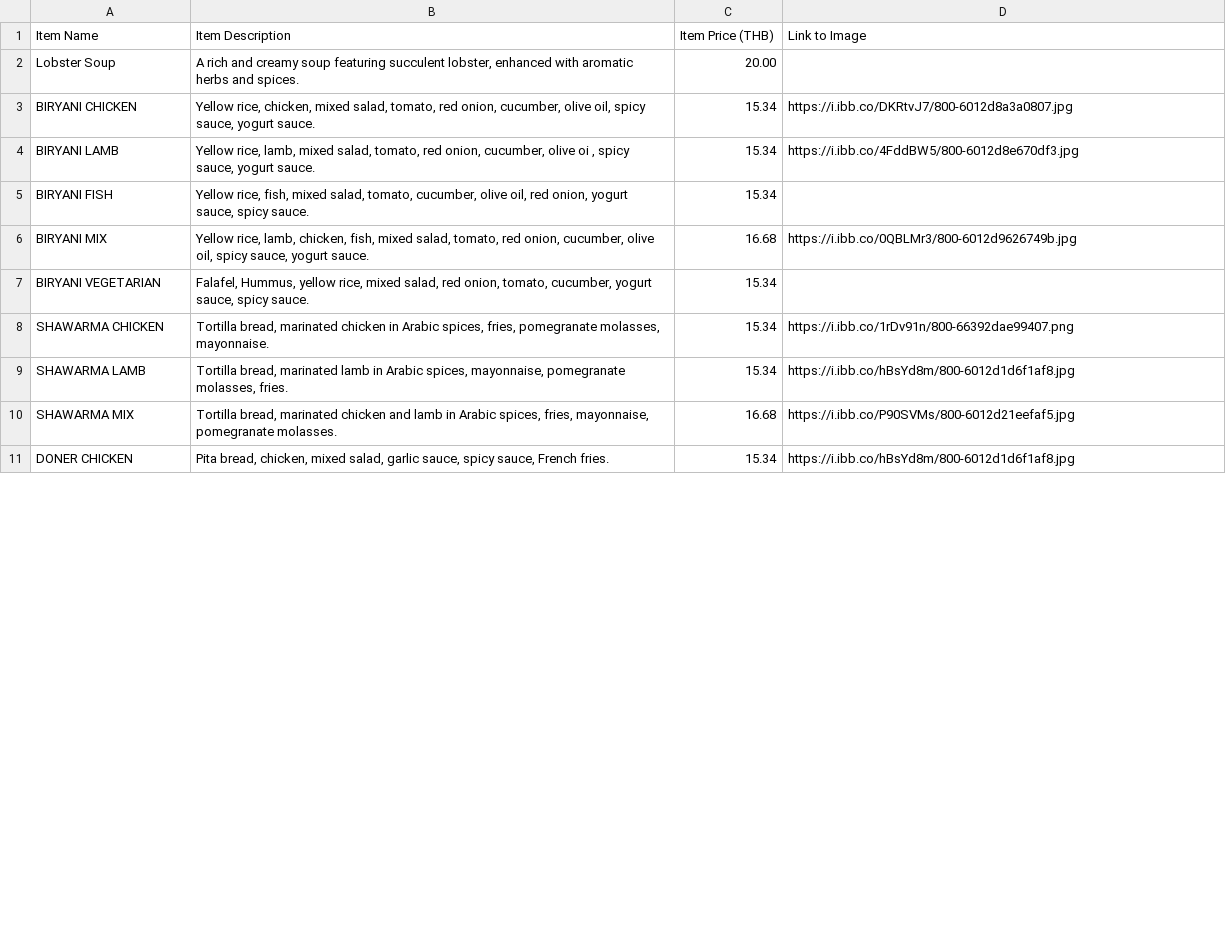
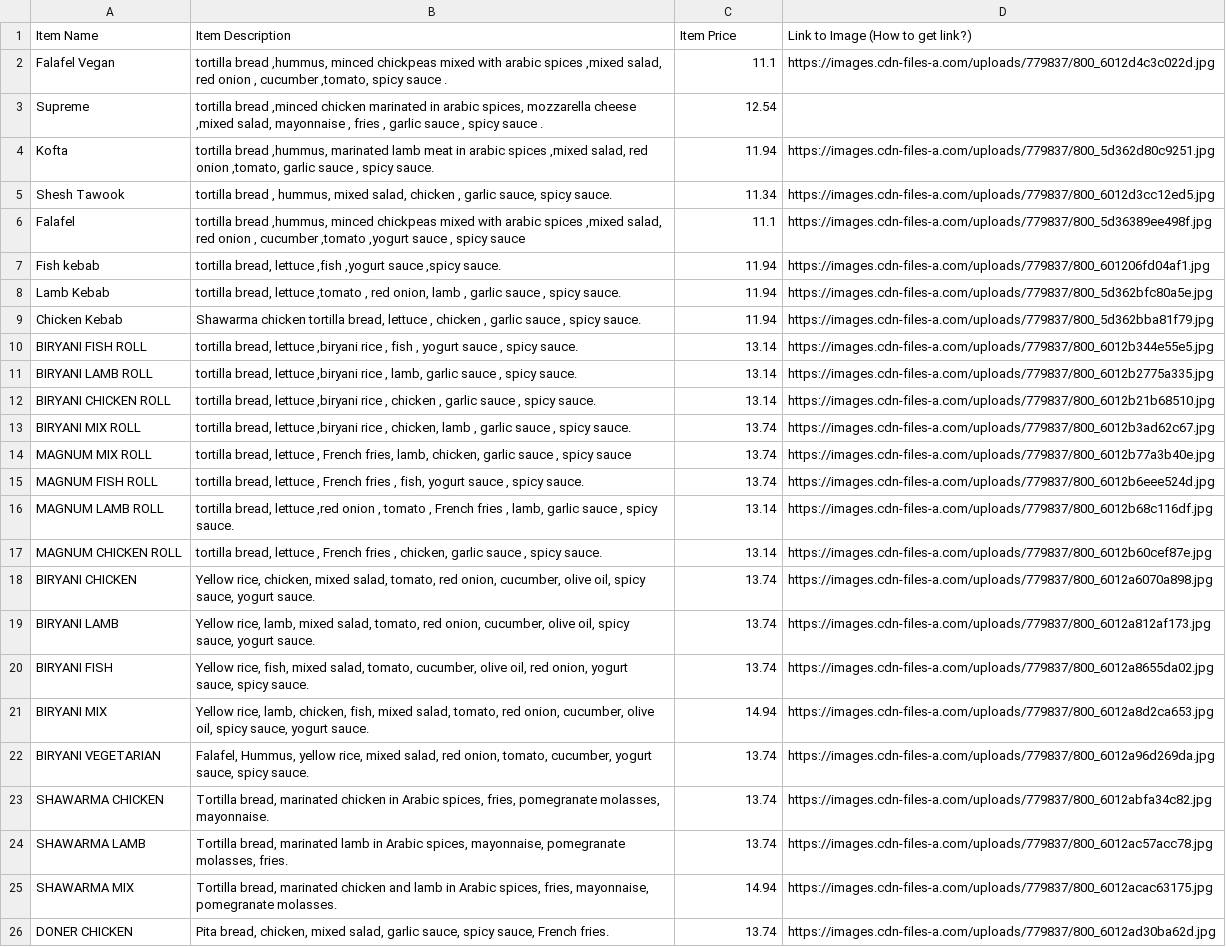
Before and after one commit to Max77788/mom-ai-restaurant, a CSV file: uploads/menu_file.csv, drawn as a sheet; only a part is shown; removed rows and columns are numbered as before the commit, all else as after; the diff covers the shown part only; the diff names each change by its address in the sheet, - before the commit and + after, or states it on an @@ line.

```diff
--- a/uploads/menu_file.csv
+++ b/uploads/menu_file.csv
-C1: Item Price (THB)
+C1: Item Price
-D1: Link to Image
+D1: Link to Image (How to get link?)
-row 2: Lobster Soup | A rich and creamy soup featuring succulent lobster, enhanced with aromatic herbs and spices. | 20.00
+row 2: Falafel Vegan | tortilla bread ,hummus, minced chickpeas mixed with arabic spices ,mixed salad, red onion , cucumber ,tomato, spicy sauce . | 11.1 | https://images.cdn-files-a.com/uploads/779837/800_6012d4c3c022d.jpg
+row 3: Supreme | tortilla bread ,minced chicken marinated in arabic spices, mozzarella cheese ,mixed salad, mayonnaise , fries , garlic sauce , spicy sauce . | 12.54
+row 4: Kofta | tortilla bread ,hummus, marinated lamb meat in arabic spices ,mixed salad, red onion ,tomato, garlic sauce , spicy sauce. | 11.94 | https://images.cdn-files-a.com/uploads/779837/800_5d362d80c9251.jpg
+row 5: Shesh Tawook | tortilla bread , hummus, mixed salad, chicken , garlic sauce, spicy sauce. | 11.34 | https://images.cdn-files-a.com/uploads/779837/800_6012d3cc12ed5.jpg
+row 6: Falafel | tortilla bread ,hummus, minced chickpeas mixed with arabic spices ,mixed salad, red onion , cucumber ,tomato ,yogurt sauce , spicy sauce | 11.1 | https://images.cdn-files-a.com/uploads/779837/800_5d36389ee498f.jpg
+row 7: Fish kebab | tortilla bread, lettuce ,fish ,yogurt sauce ,spicy sauce. | 11.94 | https://images.cdn-files-a.com/uploads/779837/800_601206fd04af1.jpg
+row 8: Lamb Kebab | tortilla bread, lettuce ,tomato , red onion, lamb , garlic sauce , spicy sauce. | 11.94 | https://images.cdn-files-a.com/uploads/779837/800_5d362bfc80a5e.jpg
+row 9: Chicken Kebab | Shawarma chicken tortilla bread, lettuce , chicken , garlic sauce , spicy sauce. | 11.94 | https://images.cdn-files-a.com/uploads/779837/800_5d362bba81f79.jpg
+row 10: BIRYANI FISH ROLL | tortilla bread, lettuce ,biryani rice , fish , yogurt sauce , spicy sauce. | 13.14 | https://images.cdn-files-a.com/uploads/779837/800_6012b344e55e5.jpg
+row 11: BIRYANI LAMB ROLL | tortilla bread, lettuce ,biryani rice , lamb, garlic sauce , spicy sauce. | 13.14 | https://images.cdn-files-a.com/uploads/779837/800_6012b2775a335.jpg
+row 12: BIRYANI CHICKEN ROLL | tortilla bread, lettuce ,biryani rice , chicken , garlic sauce , spicy sauce. | 13.14 | https://images.cdn-files-a.com/uploads/779837/800_6012b21b68510.jpg
+row 13: BIRYANI MIX ROLL | tortilla bread, lettuce ,biryani rice , chicken, lamb , garlic sauce , spicy sauce. | 13.74 | https://images.cdn-files-a.com/uploads/779837/800_6012b3ad62c67.jpg
+row 14: MAGNUM MIX ROLL | tortilla bread, lettuce , French fries, lamb, chicken, garlic sauce , spicy sauce | 13.74 | https://images.cdn-files-a.com/uploads/779837/800_6012b77a3b40e.jpg
+row 15: MAGNUM FISH ROLL | tortilla bread, lettuce , French fries , fish, yogurt sauce , spicy sauce. | 13.74 | https://images.cdn-files-a.com/uploads/779837/800_6012b6eee524d.jpg
+row 16: MAGNUM LAMB ROLL | tortilla bread, lettuce ,red onion , tomato , French fries , lamb, garlic sauce , spicy sauce. | 13.14 | https://images.cdn-files-a.com/uploads/779837/800_6012b68c116df.jpg
+row 17: MAGNUM CHICKEN ROLL | tortilla bread, lettuce , French fries , chicken, garlic sauce , spicy sauce. | 13.14 | https://images.cdn-files-a.com/uploads/779837/800_6012b60cef87e.jpg
-C18:C20 (Item Price): 15.34
+C18:C20 (Item Price): 13.74
-D18 (Link to Image (How to get link?)): https://i.ibb.co/DKRtvJ7/800-6012d8a3a0807.jpg
+D18 (Link to Image (How to get link?)): https://images.cdn-files-a.com/uploads/779837/800_6012a6070a898.jpg
-B19 (Item Description): …cucumber, olive oi , spicy sauce,…
+B19 (Item Description): …cucumber, olive oil, spicy sauce,…
-D19 (Link to Image (How to get link?)): https://i.ibb.co/4FddBW5/800-6012d8e670df3.jpg
+D19 (Link to Image (How to get link?)): https://images.cdn-files-a.com/uploads/779837/800_6012a812af173.jpg
-D20 (Link to Image (How to get link?)): (empty)
+D20 (Link to Image (How to get link?)): https://images.cdn-files-a.com/uploads/779837/800_6012a8655da02.jpg
-C21 (Item Price): 16.68
+C21 (Item Price): 14.94
-D21 (Link to Image (How to get link?)): https://i.ibb.co/0QBLMr3/800-6012d9626749b.jpg
+D21 (Link to Image (How to get link?)): https://images.cdn-files-a.com/uploads/779837/800_6012a8d2ca653.jpg
-C22:C24 (Item Price): 15.34
+C22:C24 (Item Price): 13.74
-D22 (Link to Image (How to get link?)): (empty)
+D22 (Link to Image (How to get link?)): https://images.cdn-files-a.com/uploads/779837/800_6012a96d269da.jpg
-D23 (Link to Image (How to get link?)): https://i.ibb.co/1rDv91n/800-66392dae99407.png
+D23 (Link to Image (How to get link?)): https://images.cdn-files-a.com/uploads/779837/800_6012abfa34c82.jpg
-D24 (Link to Image (How to get link?)): https://i.ibb.co/hBsYd8m/800-6012d1d6f1af8.jpg
+D24 (Link to Image (How to get link?)): https://images.cdn-files-a.com/uploads/779837/800_6012ac57acc78.jpg
-C25 (Item Price): 16.68
+C25 (Item Price): 14.94
-D25 (Link to Image (How to get link?)): https://i.ibb.co/P90SVMs/800-6012d21eefaf5.jpg
+D25 (Link to Image (How to get link?)): https://images.cdn-files-a.com/uploads/779837/800_6012acac63175.jpg
-C26 (Item Price): 15.34
+C26 (Item Price): 13.74
-D26 (Link to Image (How to get link?)): https://i.ibb.co/hBsYd8m/800-6012d1d6f1af8.jpg
+D26 (Link to Image (How to get link?)): https://images.cdn-files-a.com/uploads/779837/800_6012ad30ba62d.jpg
```
Also changed, not shown: 50 edited cells elsewhere in this file, 7 other files.
